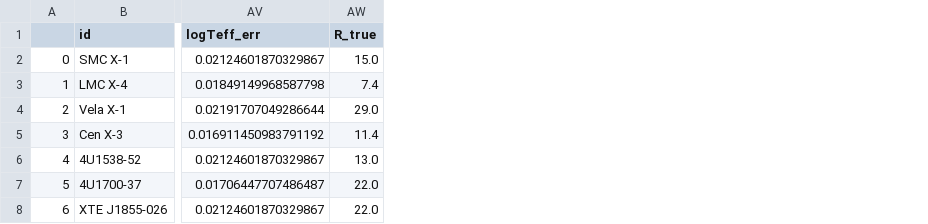
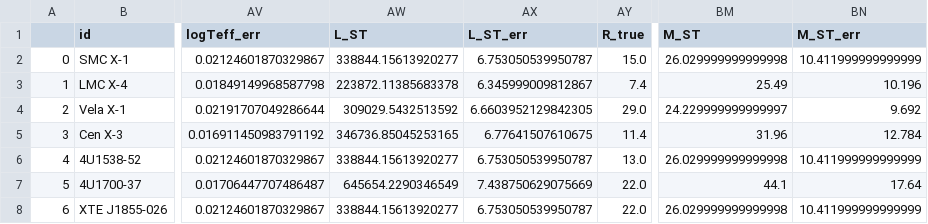
Before and after one commit to LvV210/MasterProject, a CSV file: tables/results/ALLPARAMETERS.csv, drawn as a sheet; only a part is shown, gaps mark what is left out; the diff names each change by its address in the sheet, - before the commit and + after, or states it on an @@ line.

```diff
--- a/tables/results/ALLPARAMETERS.csv
+++ b/tables/results/ALLPARAMETERS.csv
+column AW (L_ST), rows 2-8: 338844.15613920277 | 223872.11385683378 | 309029.5432513592 | 346736.85045253165 | 338844.15613920277 | 645654.2290346549 | 338844.15613920277
+column AX (L_ST_err), rows 2-8: 6.753050539950787 | 6.345999009812867 | 6.6603952129842305 | 6.77641507610675 | 6.753050539950787 | 7.438750629075669 | 6.753050539950787
+column BM (M_ST), rows 2-8: 26.029999999999998 | 25.49 | 24.229999999999997 | 31.96 | 26.029999999999998 | 44.1 | 26.029999999999998
+column BN (M_ST_err), rows 2-8: 10.411999999999999 | 10.196 | 9.692 | 12.784 | 10.411999999999999 | 17.64 | 10.411999999999999
```
Also changed, not shown: 2 other files.
